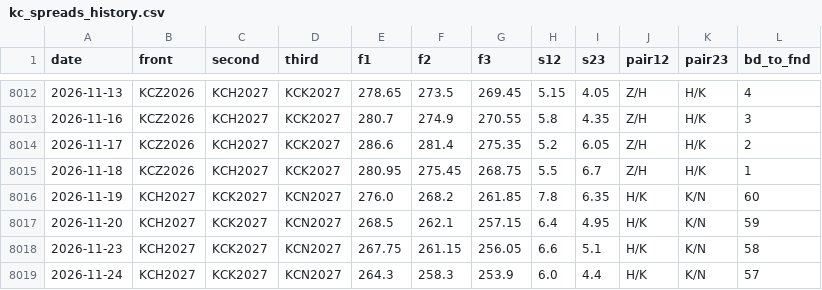
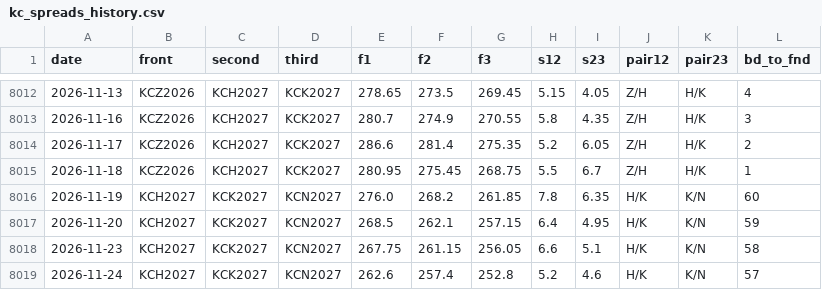
Before and after one commit to BMR-Com/Brazil--trade, a CSV file: data/coffee/kc_spreads_history.csv, drawn as a sheet; only a part is shown, gaps mark what is left out.

```diff
--- a/data/coffee/kc_spreads_history.csv
+++ b/data/coffee/kc_spreads_history.csv
@@ -8018,2 +8018,2 @@ date,front,second,third,f1,f2,f3,s12,s23,pair12,pair23,bd_to_fnd
 2026-11-23,KCH2027,KCK2027,KCN2027,267.75,261.15,256.05,6.6,5.1,H/K,K/N,58
-2026-11-24,KCH2027,KCK2027,KCN2027,264.3,258.3,253.9,6.0,4.4,H/K,K/N,57
+2026-11-24,KCH2027,KCK2027,KCN2027,262.6,257.4,252.8,5.2,4.6,H/K,K/N,57
```
Also changed, not shown: data/cocoa/cc_spreads_history.csv, data/contracts/AC.csv, 16 other files.
